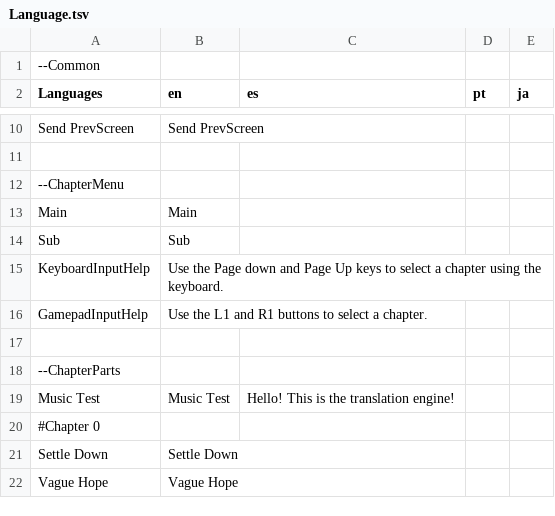
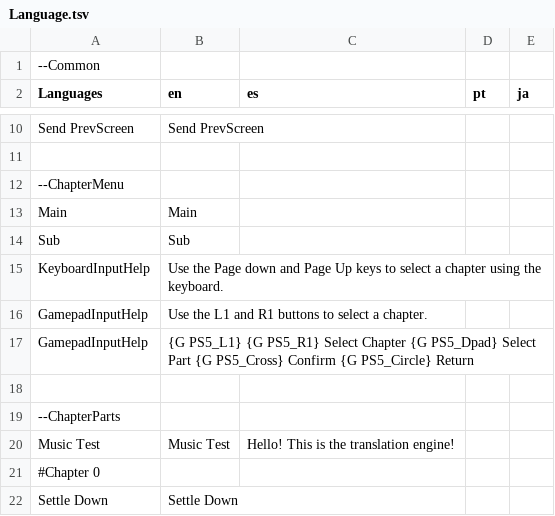
Before and after one commit to 946923759/replicant, a TSV file: Language.tsv, drawn as a sheet; only a part is shown, gaps mark what is left out; the shorter side is filled out with more unchanged rows.

```diff
--- a/Language.tsv
+++ b/Language.tsv
@@ -16,2 +16,3 @@ KeyboardInputHelp	Use the Page down and Page Up keys to select a chapter using t
 GamepadInputHelp	Use the L1 and R1 buttons to select a chapter.
+GamepadInputHelp	{G PS5_L1} {G PS5_R1} Select Chapter     {G PS5_Dpad} Select Part     {G PS5_Cross} Confirm     {G PS5_Circle} Return
 
```
Also changed, not shown: ch-sel-db.tsv, 45 other files.
